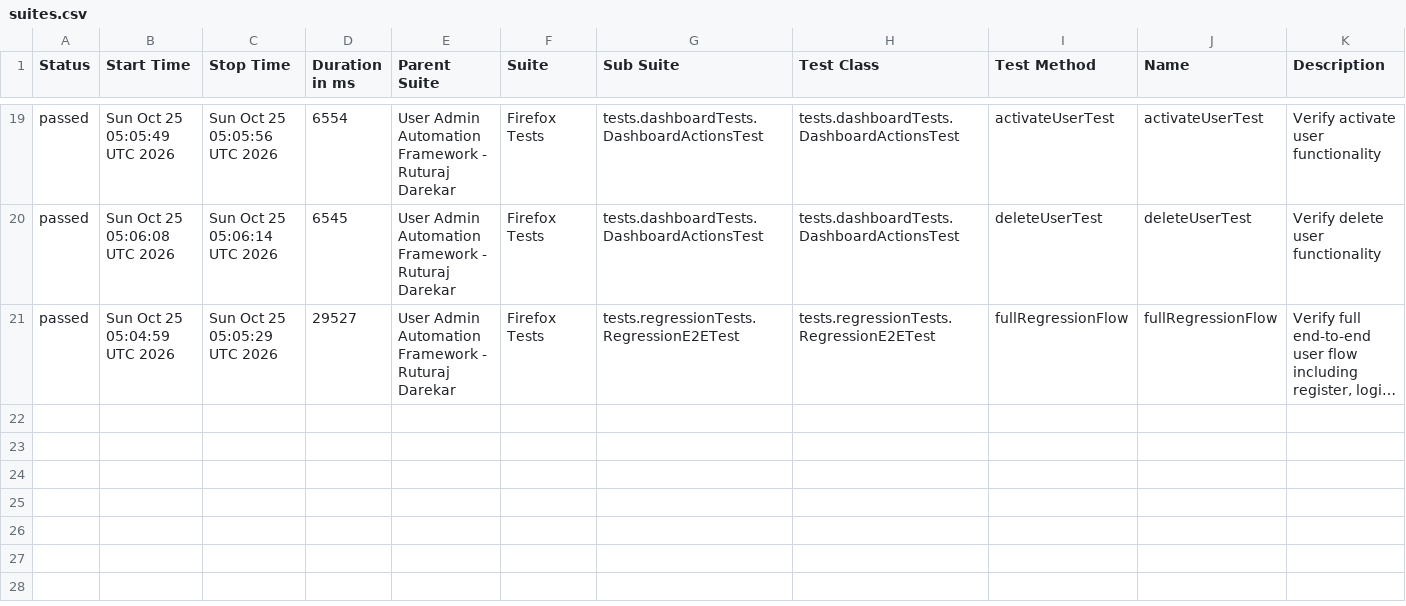
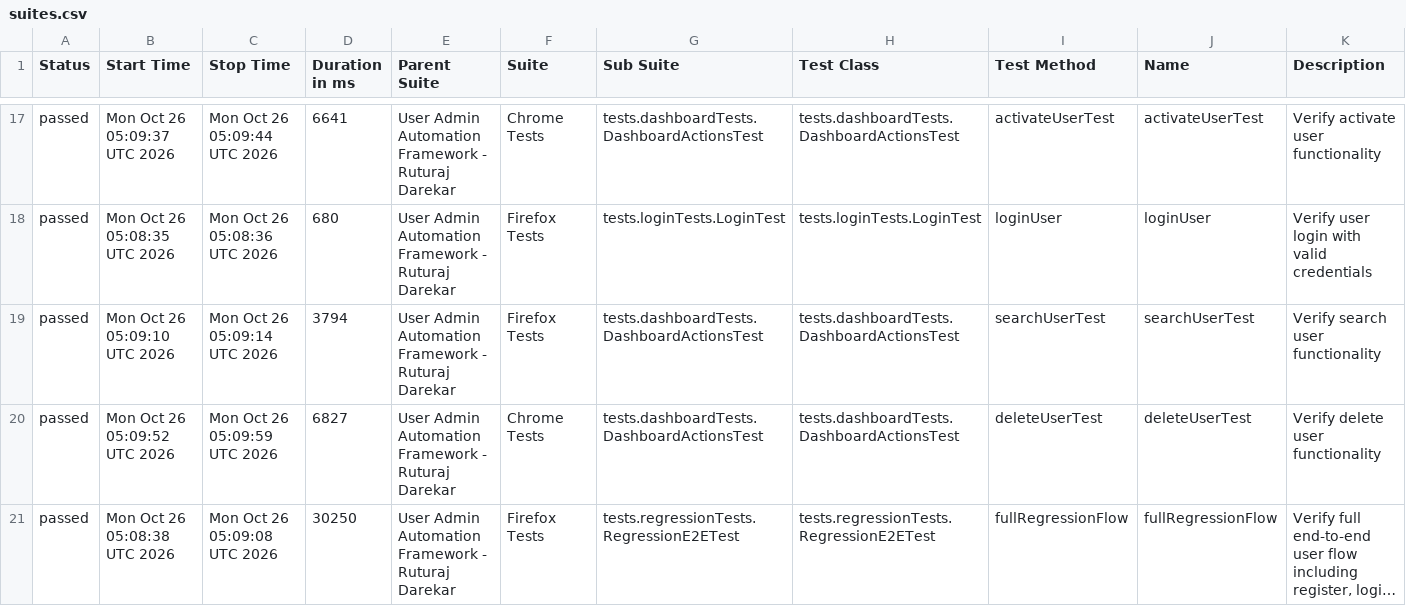
Before and after one commit to Ruturaj0861/user-admin-automation, a CSV file: data/suites.csv, drawn as a sheet; only a part is shown, gaps mark what is left out; long unchanged cells end in …; addresses are those after the commit; the diff covers the shown part only; the diff names each change by its address in the sheet, - before the commit and + after, or states it on an @@ line.

```diff
--- a/data/suites.csv
+++ b/data/suites.csv
-B17 (Start Time): Sun Oct 25 05:05:49 UTC 2026
+B17 (Start Time): Mon Oct 26 05:09:37 UTC 2026
-C17 (Stop Time): Sun Oct 25 05:05:56 UTC 2026
+C17 (Stop Time): Mon Oct 26 05:09:44 UTC 2026
-D17 (Duration in ms): 6554
+D17 (Duration in ms): 6641
-F17 (Suite): Firefox Tests
+F17 (Suite): Chrome Tests
+row 18: passed | Mon Oct 26 05:08:35 UTC 2026 | Mon Oct 26 05:08:36 UTC 2026 | 680 | User Admin Automation Framework - Ruturaj Darekar | Firefox Tests | tests.loginTests.LoginTest | tests.loginTests.LoginTest | loginUser | loginUser | Verify user login with valid credentials
+row 19: passed | Mon Oct 26 05:09:10 UTC 2026 | Mon Oct 26 05:09:14 UTC 2026 | 3794 | User Admin Automation Framework - Ruturaj Darekar | Firefox Tests | tests.dashboardTests.DashboardActionsTest | tests.dashboardTests.DashboardActionsTest | searchUserTest | searchUserTest | Verify search user functionality
-B20 (Start Time): Sun Oct 25 05:06:08 UTC 2026
+B20 (Start Time): Mon Oct 26 05:09:52 UTC 2026
-C20 (Stop Time): Sun Oct 25 05:06:14 UTC 2026
+C20 (Stop Time): Mon Oct 26 05:09:59 UTC 2026
-D20 (Duration in ms): 6545
+D20 (Duration in ms): 6827
-F20 (Suite): Firefox Tests
+F20 (Suite): Chrome Tests
-B21 (Start Time): Sun Oct 25 05:04:59 UTC 2026
+B21 (Start Time): Mon Oct 26 05:08:38 UTC 2026
-C21 (Stop Time): Sun Oct 25 05:05:29 UTC 2026
+C21 (Stop Time): Mon Oct 26 05:09:08 UTC 2026
-D21 (Duration in ms): 29527
+D21 (Duration in ms): 30250
```
Also changed, not shown: 3 added rows, 5 removed rows and 55 edited cells elsewhere in this file, data/behaviors.csv, 54 other files.
